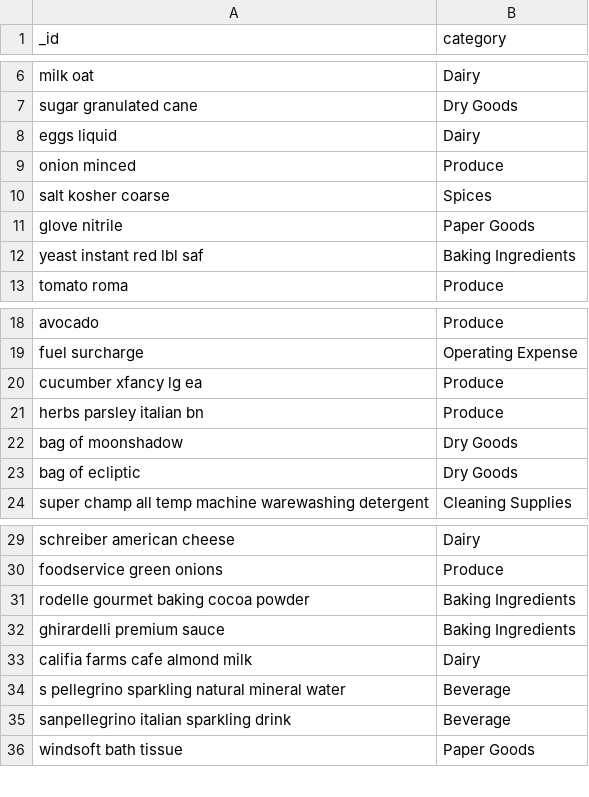
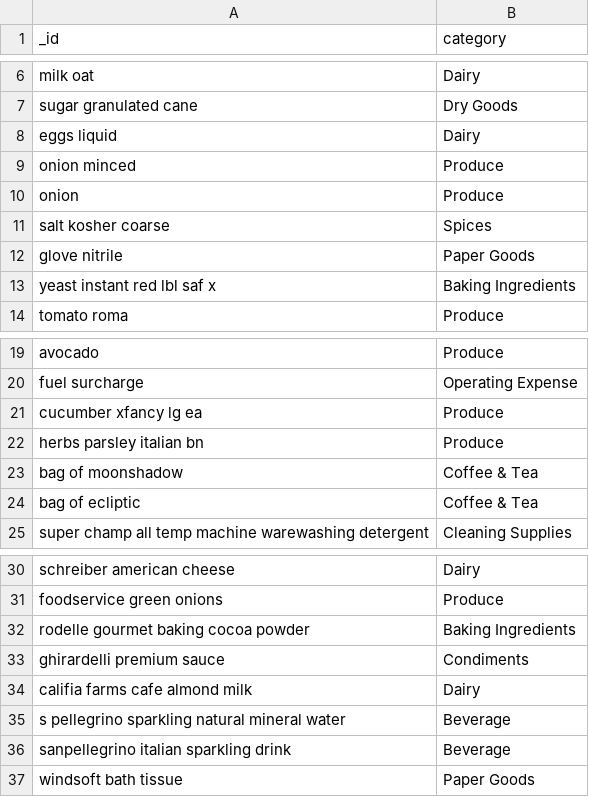
Before and after one commit to RestaurantPilot-AI/RestaurantPilot-AI-V2, a CSV file: data/database/item_lookup_map.csv, drawn as a sheet; only a part is shown, gaps mark what is left out; the diff covers the shown part only.

```diff
--- a/data/database/item_lookup_map.csv
+++ b/data/database/item_lookup_map.csv
@@ -9,5 +9,6 @@ eggs liquid,Dairy
 onion minced,Produce
+onion,Produce
 salt kosher coarse,Spices
 glove nitrile,Paper Goods
-yeast instant red lbl saf,Baking Ingredients
+yeast instant red lbl saf x,Baking Ingredients
 tomato roma,Produce
@@ -21,4 +22,4 @@ cucumber xfancy lg ea,Produce
 herbs parsley italian bn,Produce
-bag of moonshadow,Dry Goods
-bag of ecliptic,Dry Goods
+bag of moonshadow,Coffee & Tea
+bag of ecliptic,Coffee & Tea
 super champ all temp machine warewashing detergent,Cleaning Supplies
@@ -31,3 +32,3 @@ foodservice green onions,Produce
 rodelle gourmet baking cocoa powder,Baking Ingredients
-ghirardelli premium sauce,Baking Ingredients
+ghirardelli premium sauce,Condiments
 califia farms cafe almond milk,Dairy
```
Also changed, not shown: 20 added rows and 4 edited cells elsewhere in this file, data/database/invoices.csv, data/database/vendor_regex_templates.csv, 5 other files.
